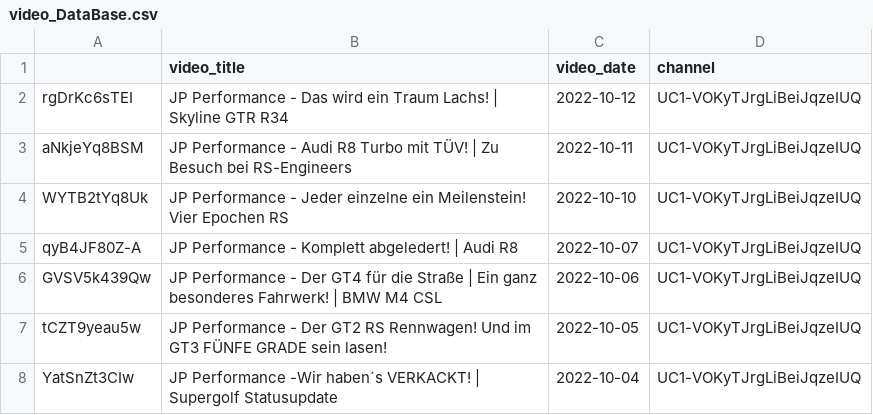
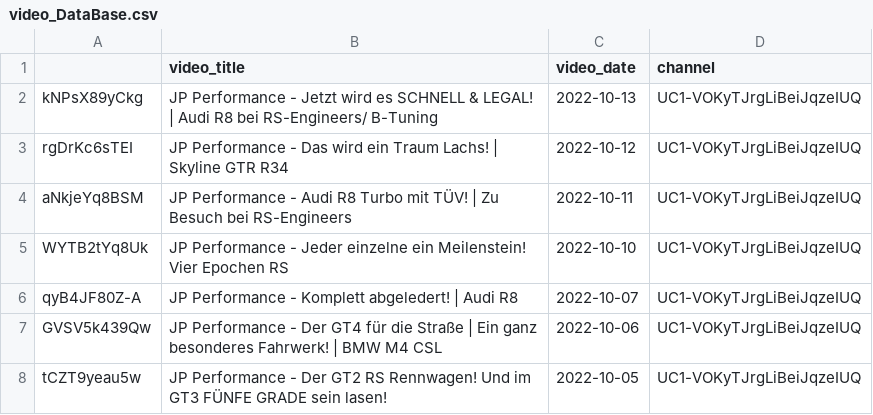
Before and after one commit to mlempp/voice_of_the_community, a CSV file: video_DataBase.csv, drawn as a sheet; only a part is shown; the shorter side is filled out with more unchanged rows; the diff names each change by its address in the sheet, - before the commit and + after, or states it on an @@ line.

```diff
--- a/video_DataBase.csv
+++ b/video_DataBase.csv
+row 2: kNPsX89yCkg | JP Performance - Jetzt wird es SCHNELL & LEGAL! | Audi R8 bei RS-Engineers/ B-Tuning | 2022-10-13 | UC1-VOKyTJrgLiBeiJqzeIUQ
```
Also changed, not shown: 1 other file.
